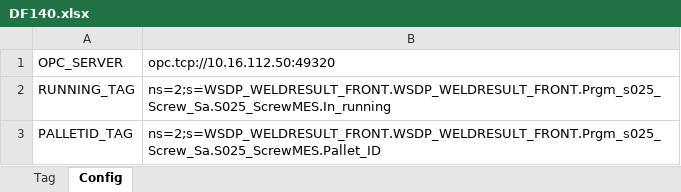
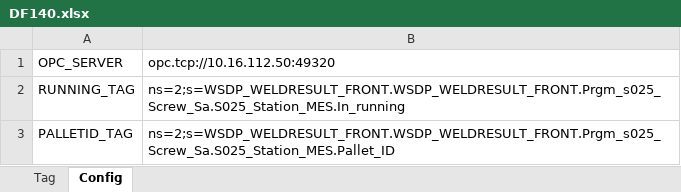
Before and after one commit to jackeyrain/EquipmentParamMonitor, an Excel workbook: FRAEquipmentParamService/Data/DF140.xlsx, sheet Config, drawn as a sheet; values as stored, in another font and other column widths than the file's, no borders; the diff names each change by its address in the sheet, - before the commit and + after, or states it on an @@ line.

```diff
--- a/FRAEquipmentParamService/Data/DF140.xlsx (sheet Config)
+++ b/FRAEquipmentParamService/Data/DF140.xlsx (sheet Config)
-B2: ns=2;s=WSDP_WELDRESULT_FRONT.WSDP_WELDRESULT_FRONT.Prgm_s025_Screw_Sa.S025_ScrewMES.In_running
+B2: ns=2;s=WSDP_WELDRESULT_FRONT.WSDP_WELDRESULT_FRONT.Prgm_s025_Screw_Sa.S025_Station_MES.In_running
-B3: ns=2;s=WSDP_WELDRESULT_FRONT.WSDP_WELDRESULT_FRONT.Prgm_s025_Screw_Sa.S025_ScrewMES.Pallet_ID
+B3: ns=2;s=WSDP_WELDRESULT_FRONT.WSDP_WELDRESULT_FRONT.Prgm_s025_Screw_Sa.S025_Station_MES.Pallet_ID
```
Also changed, not shown: sheet Tag, FRAEquipmentParamService/Data/Load.xlsx, 9 other files.
